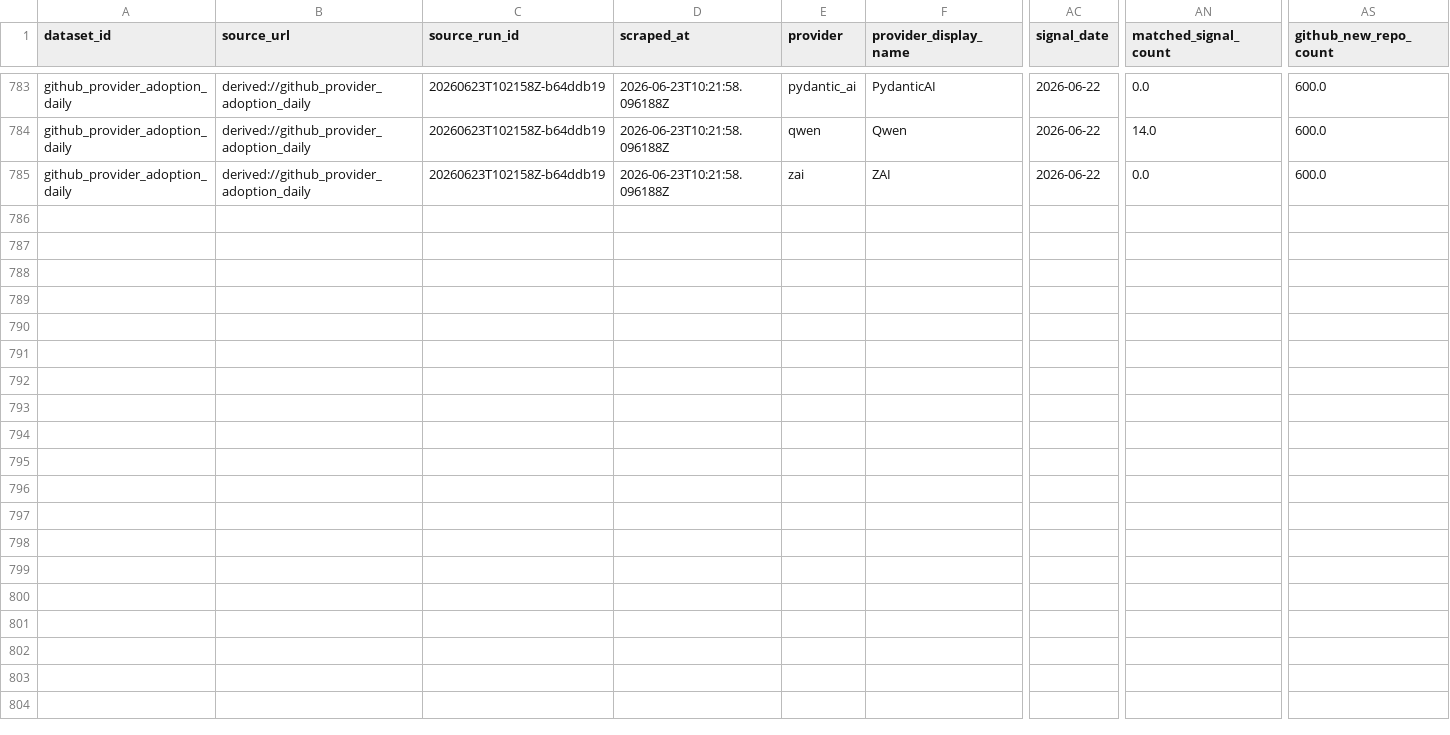
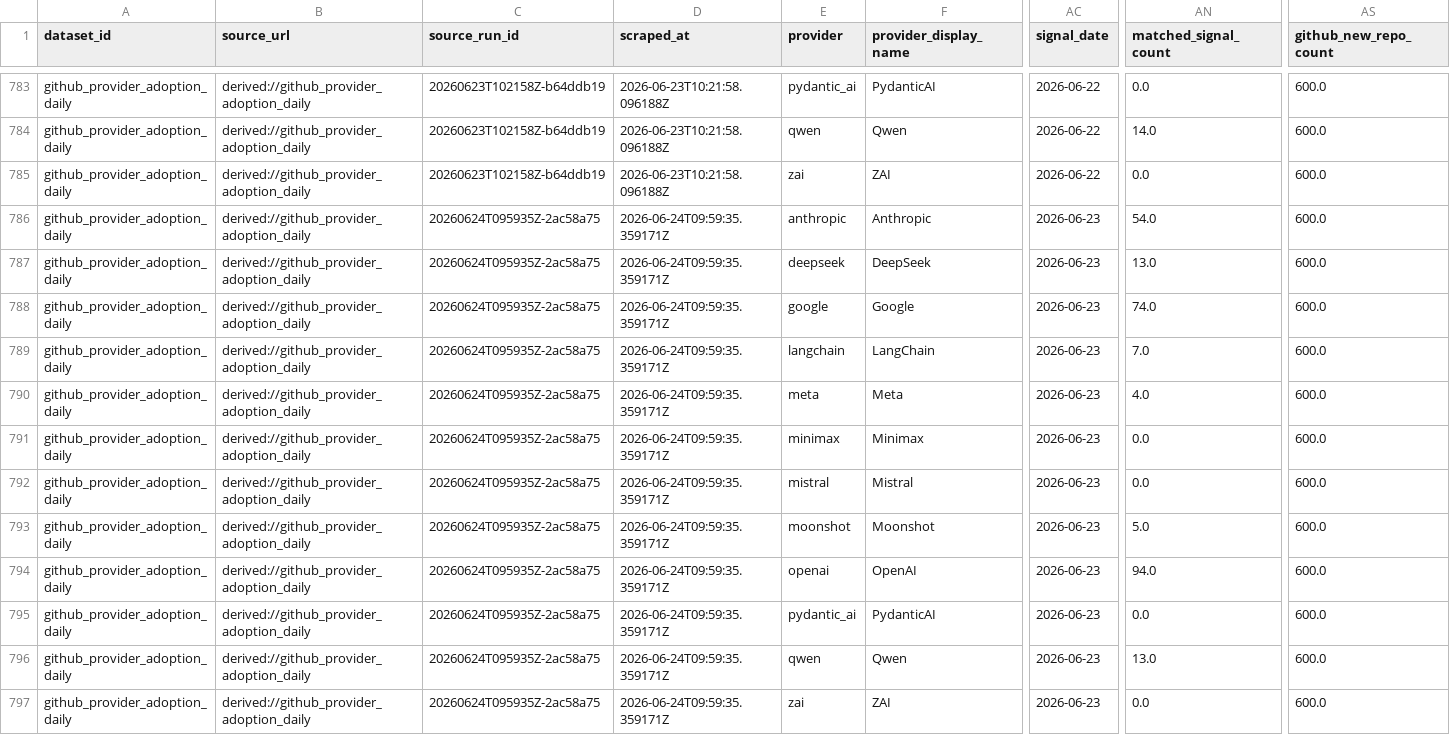
Before and after one commit to Henrywzh/alternative-data, a CSV file: data/normalized/provider_adoption/github_provider_adoption_daily.csv, drawn as a sheet; only a part is shown, gaps mark what is left out; rows hold the shown columns only; the diff names each change by its address in the sheet, - before the commit and + after, or states it on an @@ line.

```diff
--- a/data/normalized/provider_adoption/github_provider_adoption_daily.csv
+++ b/data/normalized/provider_adoption/github_provider_adoption_daily.csv
+row 786: github_provider_adoption_daily | derived://github_provider_adoption_daily | 20260624T095935Z-2ac58a75 | 2026-06-24T09:59:35.359171Z | anthropic | Anthropic | 2026-06-23 | 54.0 | 600.0
+row 787: github_provider_adoption_daily | derived://github_provider_adoption_daily | 20260624T095935Z-2ac58a75 | 2026-06-24T09:59:35.359171Z | deepseek | DeepSeek | 2026-06-23 | 13.0 | 600.0
+row 788: github_provider_adoption_daily | derived://github_provider_adoption_daily | 20260624T095935Z-2ac58a75 | 2026-06-24T09:59:35.359171Z | google | Google | 2026-06-23 | 74.0 | 600.0
+row 789: github_provider_adoption_daily | derived://github_provider_adoption_daily | 20260624T095935Z-2ac58a75 | 2026-06-24T09:59:35.359171Z | langchain | LangChain | 2026-06-23 | 7.0 | 600.0
+row 790: github_provider_adoption_daily | derived://github_provider_adoption_daily | 20260624T095935Z-2ac58a75 | 2026-06-24T09:59:35.359171Z | meta | Meta | 2026-06-23 | 4.0 | 600.0
+row 791: github_provider_adoption_daily | derived://github_provider_adoption_daily | 20260624T095935Z-2ac58a75 | 2026-06-24T09:59:35.359171Z | minimax | Minimax | 2026-06-23 | 0.0 | 600.0
+row 792: github_provider_adoption_daily | derived://github_provider_adoption_daily | 20260624T095935Z-2ac58a75 | 2026-06-24T09:59:35.359171Z | mistral | Mistral | 2026-06-23 | 0.0 | 600.0
+row 793: github_provider_adoption_daily | derived://github_provider_adoption_daily | 20260624T095935Z-2ac58a75 | 2026-06-24T09:59:35.359171Z | moonshot | Moonshot | 2026-06-23 | 5.0 | 600.0
+row 794: github_provider_adoption_daily | derived://github_provider_adoption_daily | 20260624T095935Z-2ac58a75 | 2026-06-24T09:59:35.359171Z | openai | OpenAI | 2026-06-23 | 94.0 | 600.0
+row 795: github_provider_adoption_daily | derived://github_provider_adoption_daily | 20260624T095935Z-2ac58a75 | 2026-06-24T09:59:35.359171Z | pydantic_ai | PydanticAI | 2026-06-23 | 0.0 | 600.0
+row 796: github_provider_adoption_daily | derived://github_provider_adoption_daily | 20260624T095935Z-2ac58a75 | 2026-06-24T09:59:35.359171Z | qwen | Qwen | 2026-06-23 | 13.0 | 600.0
+row 797: github_provider_adoption_daily | derived://github_provider_adoption_daily | 20260624T095935Z-2ac58a75 | 2026-06-24T09:59:35.359171Z | zai | ZAI | 2026-06-23 | 0.0 | 600.0
```
Also changed, not shown: data/normalized/provider_adoption/npm_downloads_daily.csv, data/normalized/provider_adoption/provider_momentum_daily.csv, 15 other files.
